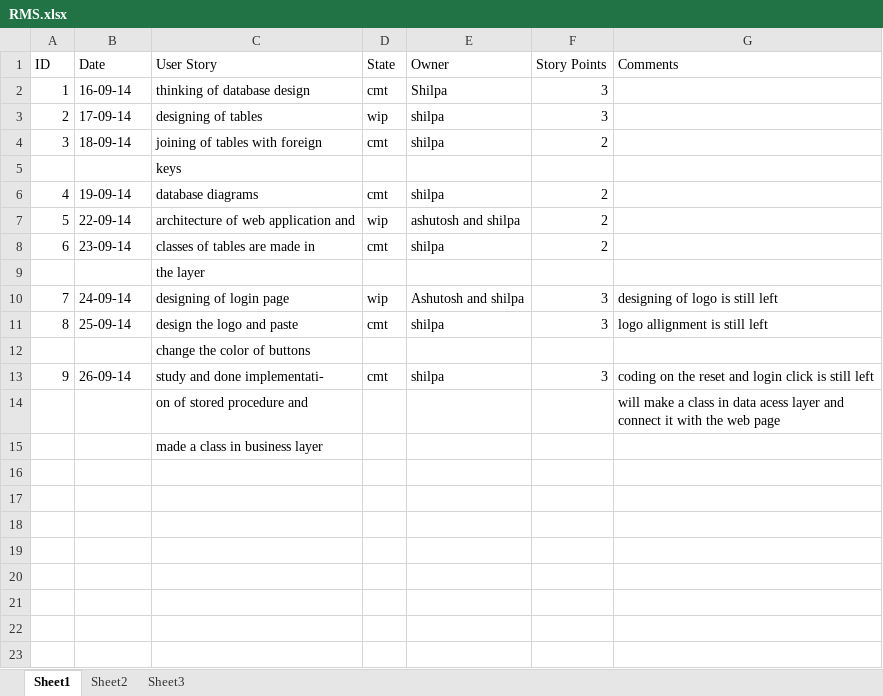
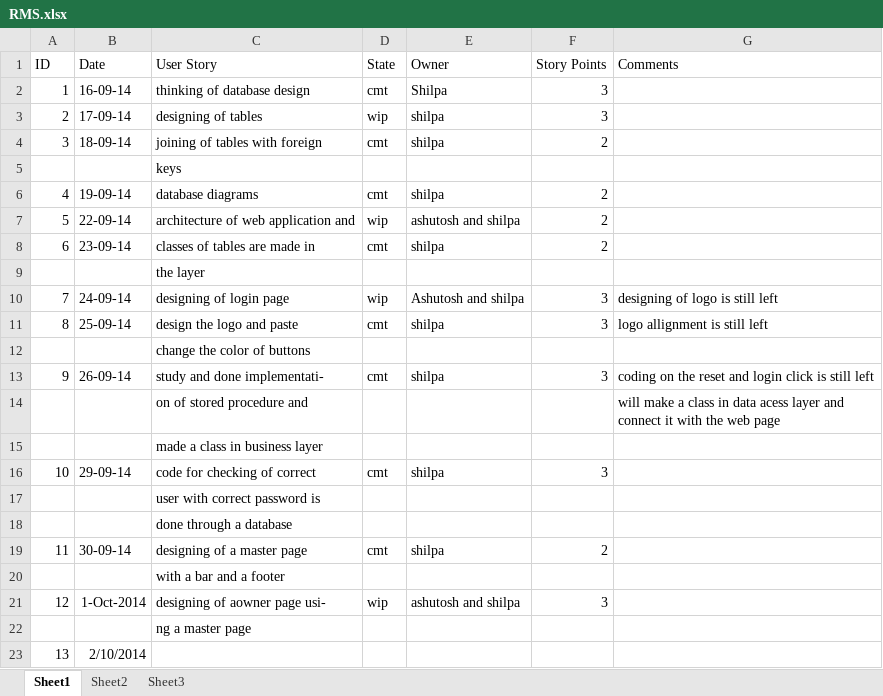
Before and after one commit to ashutosh-kushwaha/RentManagementSystem, an Excel workbook: RMS.xlsx, sheet Sheet1, drawn as a sheet; values as stored, in another font and other column widths than the file's, no borders; the diff names each change by its address in the sheet, - before the commit and + after, or states it on an @@ line.

```diff
--- a/RMS.xlsx (sheet Sheet1)
+++ b/RMS.xlsx (sheet Sheet1)
+row 16: 10 | 29-09-14 | code for checking of correct | cmt | shilpa | 3
+row 17:  |  | user with correct password is
+row 18:  |  | done through a database
+row 19: 11 | 30-09-14 | designing of a master page | cmt | shilpa | 2
+row 20:  |  | with a bar and a footer
+row 21: 12 | 1-Oct-2014 | designing of aowner page usi- | wip | ashutosh and shilpa | 3
+row 22:  |  | ng a master page
+row 23: 13 | 2/10/2014
```
